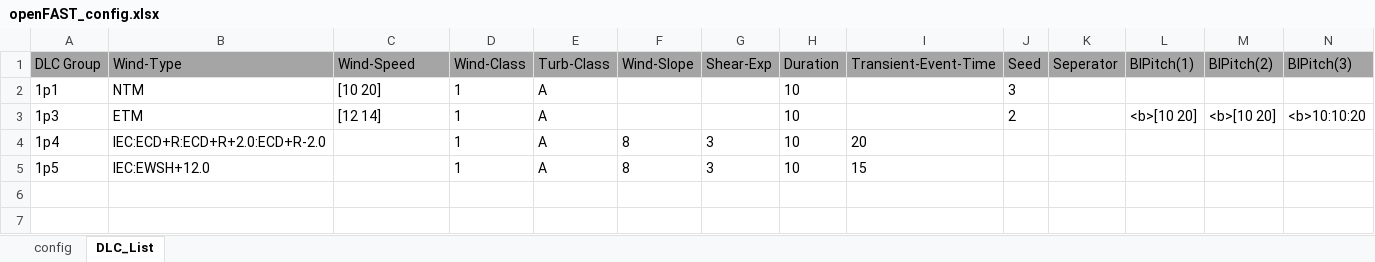
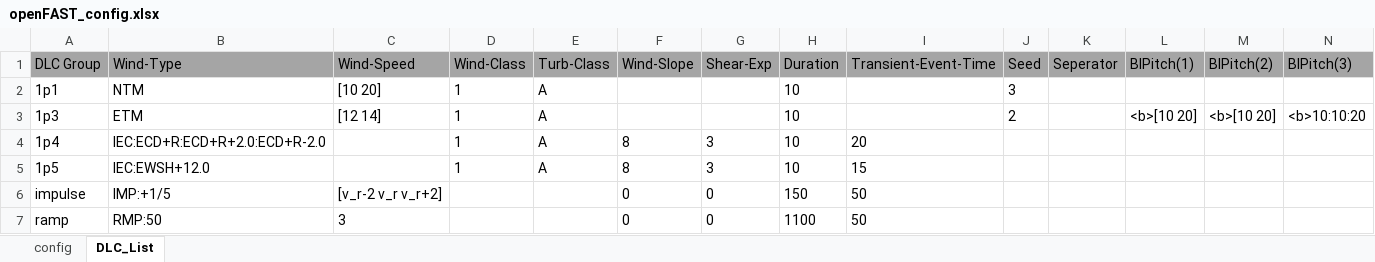
Before and after one commit to jgeisler0303/AMPoWS, an Excel workbook: examples/openFAST_config.xlsx, sheet DLC_List, drawn as a sheet; only a part is shown; values as stored, in another font and other column widths than the file's, no borders; rows hold the shown columns only; the diff names each change by its address in the sheet, - before the commit and + after, or states it on an @@ line.

Commit message:
added generation of impulse and ramp wind; added copyright to all files

```diff
--- a/examples/openFAST_config.xlsx (sheet DLC_List)
+++ b/examples/openFAST_config.xlsx (sheet DLC_List)
+row 6: impulse | IMP:+1/5 | [v_r-2 v_r v_r+2] |  |  | 0 | 0 | 150 | 50
+row 7: ramp | RMP:50 | 3 |  |  | 0 | 0 | 1100 | 50
```
Also changed, not shown: 31 other files.
